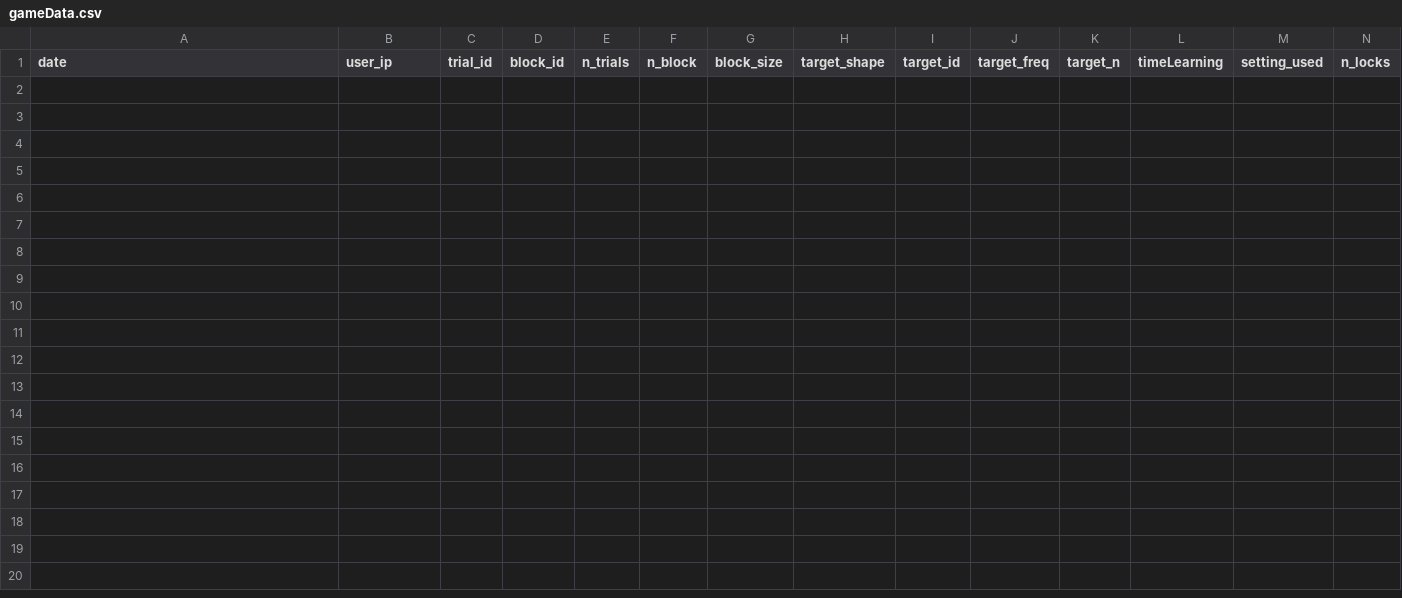
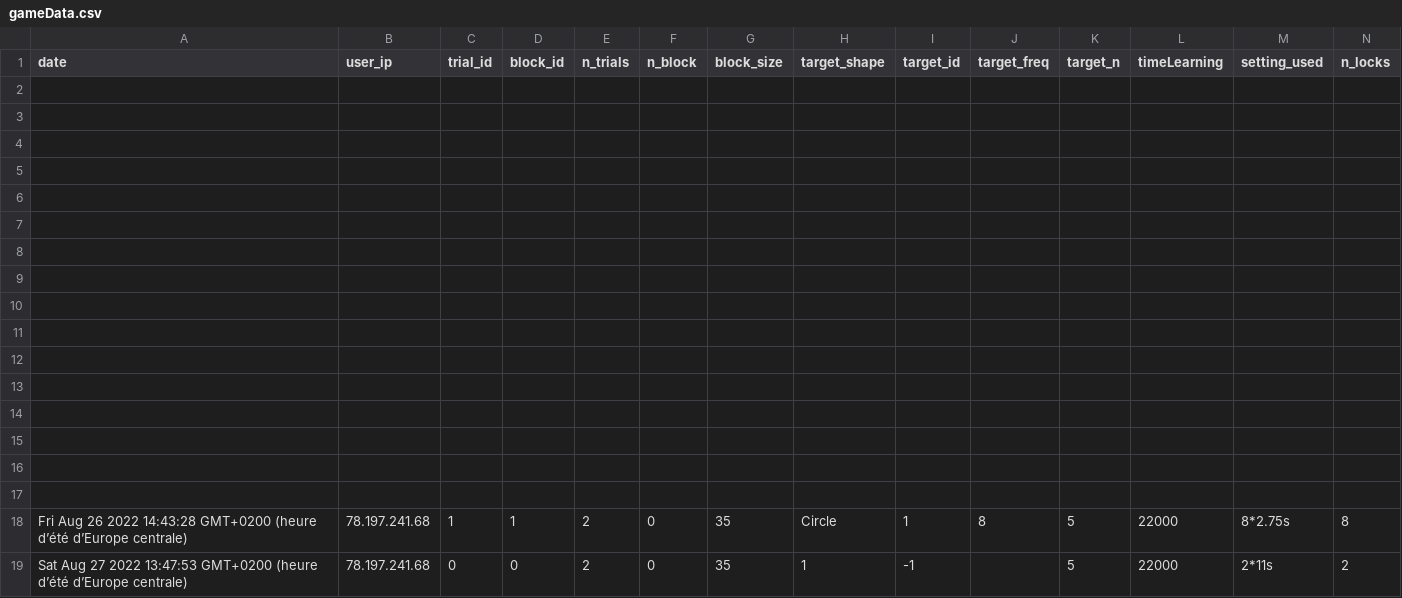
Before and after one commit to AnxSnip/temporal-discounting-master, a CSV file: app/rsc/data/gameData.csv, drawn as a sheet; only a part is shown; rows hold the shown columns only; the diff names each change by its address in the sheet, - before the commit and + after, or states it on an @@ line.

```diff
--- a/app/rsc/data/gameData.csv
+++ b/app/rsc/data/gameData.csv
+row 2: (empty)
+row 3: (empty)
+row 4: (empty)
+row 5: (empty)
+row 6: (empty)
+row 7: (empty)
+row 8: (empty)
+row 9: (empty)
+row 10: (empty)
+row 11: (empty)
+row 12: (empty)
+row 13: (empty)
+row 14: (empty)
+row 15: (empty)
+row 16: (empty)
+row 17: (empty)
+row 18: Fri Aug 26 2022 14:43:28 GMT+0200 (heure d’été d’Europe centrale) | 78.197.241.68 | 1 | 1 | 2 | 0 | 35 | Circle | 1 | 8 | 5 | 22000 | 8*2.75s | 8
+row 19: Sat Aug 27 2022 13:47:53 GMT+0200 (heure d’été d’Europe centrale) | 78.197.241.68 | 0 | 0 | 2 | 0 | 35 | 1 | -1 |  | 5 | 22000 | 2*11s | 2
```
Also changed, not shown: 19 other files.
